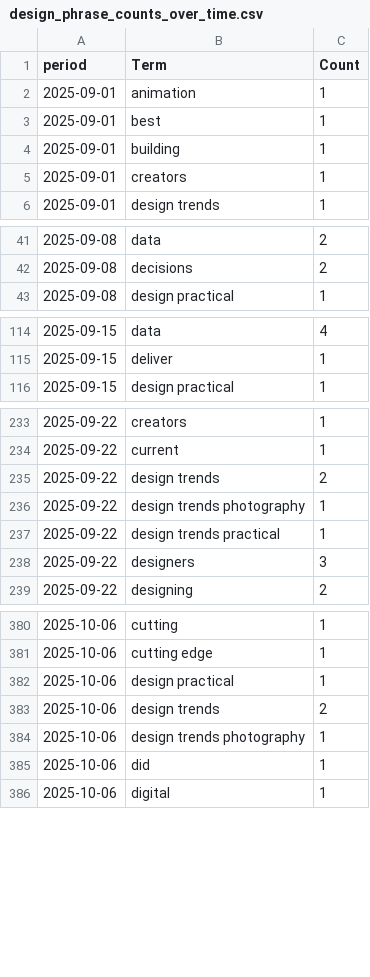
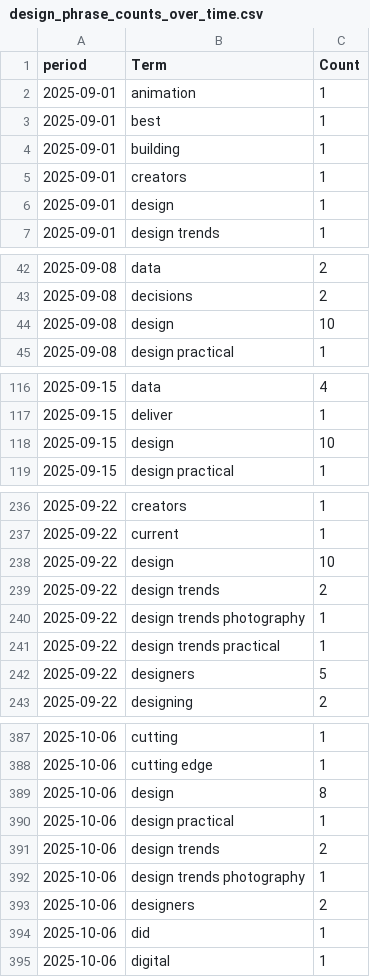
Before and after one commit to prettylittledata/prettylittledata, a CSV file: data/design_phrase_counts_over_time.csv, drawn as a sheet; only a part is shown, gaps mark what is left out; the diff covers the shown part only.

```diff
--- a/data/design_phrase_counts_over_time.csv
+++ b/data/design_phrase_counts_over_time.csv
@@ -5,2 +5,3 @@ period,Term,Count
 2025-09-01,creators,1
+2025-09-01,design,1
 2025-09-01,design trends,1
@@ -42,2 +43,3 @@ period,Term,Count
 2025-09-08,decisions,2
+2025-09-08,design,10
 2025-09-08,design practical,1
@@ -115,2 +117,3 @@ period,Term,Count
 2025-09-15,deliver,1
+2025-09-15,design,10
 2025-09-15,design practical,1
@@ -234,2 +237,3 @@ period,Term,Count
 2025-09-22,current,1
+2025-09-22,design,10
 2025-09-22,design trends,2
@@ -237,3 +241,3 @@ period,Term,Count
 2025-09-22,design trends practical,1
-2025-09-22,designers,3
+2025-09-22,designers,5
 2025-09-22,designing,2
@@ -381,2 +388,3 @@ period,Term,Count
 2025-10-06,cutting edge,1
+2025-10-06,design,8
 2025-10-06,design practical,1
@@ -384,2 +392,3 @@ period,Term,Count
 2025-10-06,design trends photography,1
+2025-10-06,designers,2
 2025-10-06,did,1
```
Also changed, not shown: 7 added rows and 1 edited cell elsewhere in this file, data/design_all_raw.csv, data/design_gnews_raw.csv, 3 other files.
